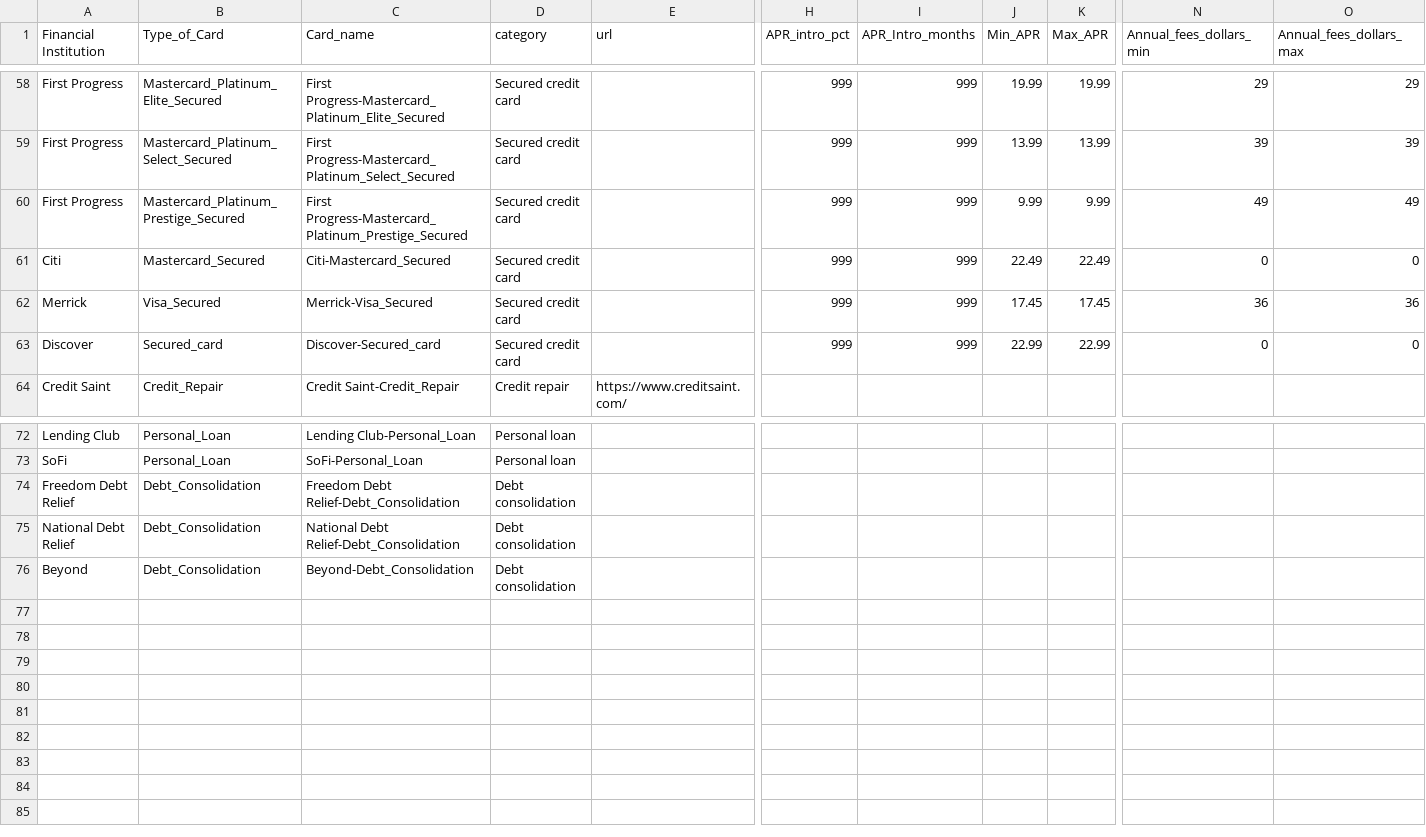
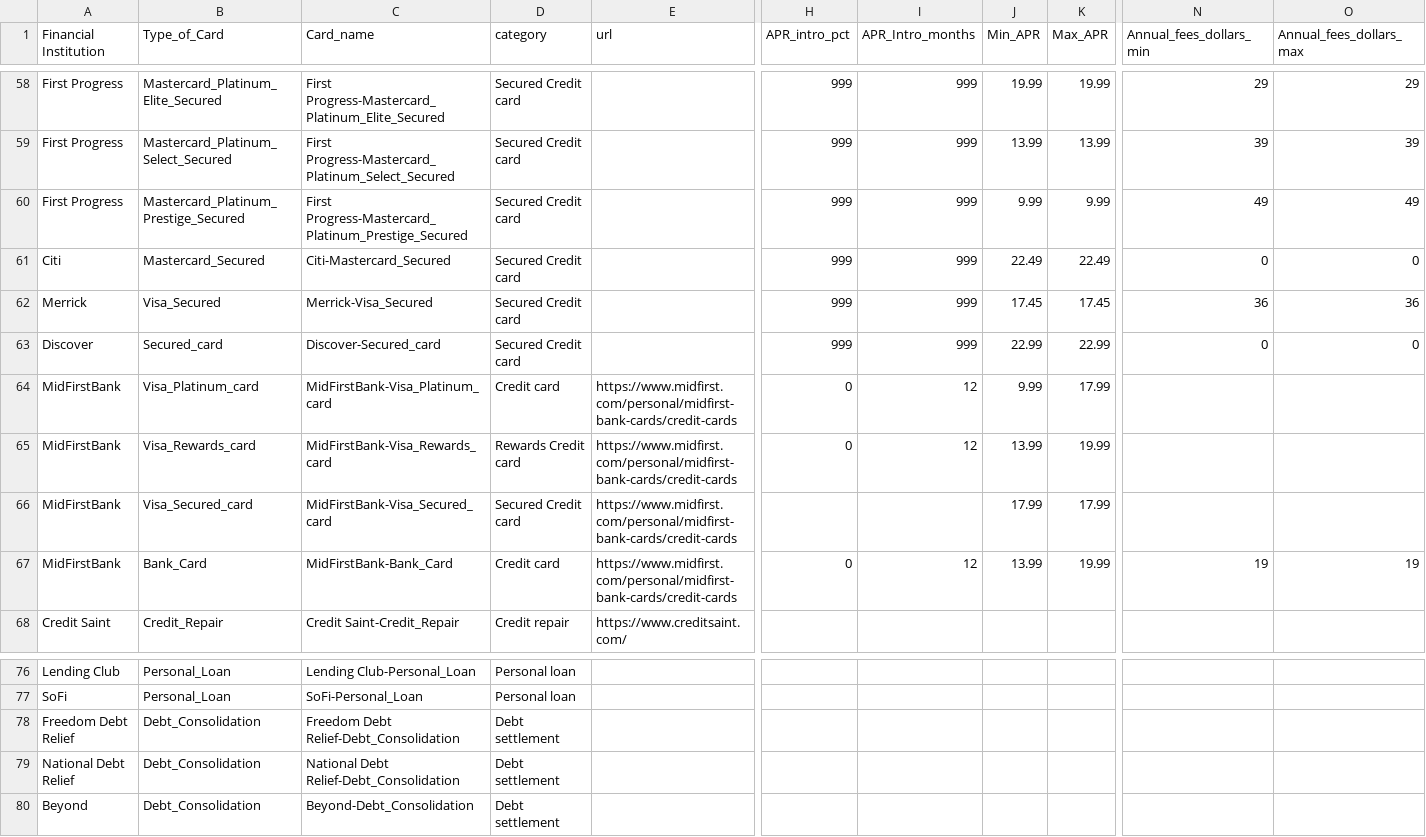
Before and after one commit to dataninja01/FinancialProduct-Recommender, a CSV file: data/Credit Card agreements and rates data.csv, drawn as a sheet; only a part is shown, gaps mark what is left out; addresses are those after the commit; rows hold the shown columns only; the diff covers the shown part only; the diff names each change by its address in the sheet, - before the commit and + after, or states it on an @@ line.

```diff
--- a/data/Credit Card agreements and rates data.csv
+++ b/data/Credit Card agreements and rates data.csv
-D58:D63 (category): Secured credit card
+D58:D63 (category): Secured Credit card
+row 64: MidFirstBank | Visa_Platinum_card | MidFirstBank-Visa_Platinum_card | Credit card | https://www.midfirst.com/personal/midfirst-bank-cards/credit-cards | 0 | 12 | 9.99 | 17.99
+row 65: MidFirstBank | Visa_Rewards_card | MidFirstBank-Visa_Rewards_card | Rewards Credit card | https://www.midfirst.com/personal/midfirst-bank-cards/credit-cards | 0 | 12 | 13.99 | 19.99
+row 66: MidFirstBank | Visa_Secured_card | MidFirstBank-Visa_Secured_card | Secured Credit card | https://www.midfirst.com/personal/midfirst-bank-cards/credit-cards |  |  | 17.99 | 17.99
+row 67: MidFirstBank | Bank_Card | MidFirstBank-Bank_Card | Credit card | https://www.midfirst.com/personal/midfirst-bank-cards/credit-cards | 0 | 12 | 13.99 | 19.99 | 19 | 19
-D78:D80 (category): Debt consolidation
+D78:D80 (category): Debt settlement
```
Also changed, not shown: 33 edited cells elsewhere in this file, 11 other files.
